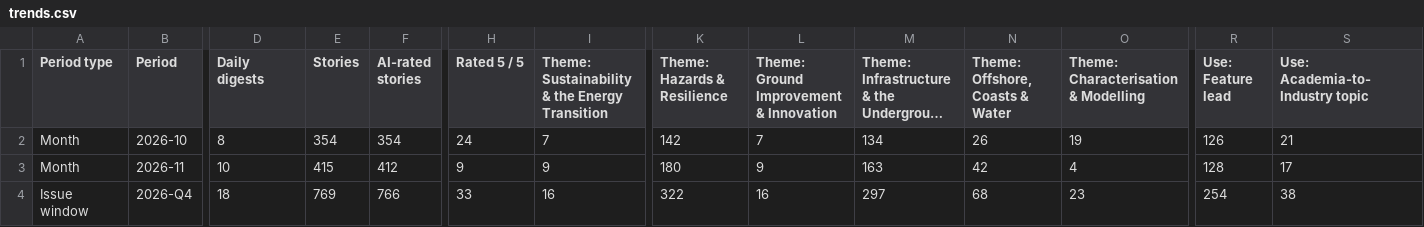
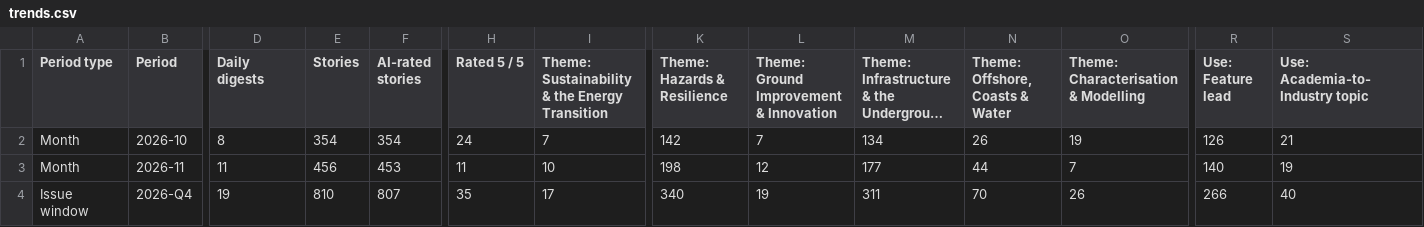
Before and after one commit to monabadr12/geotech-news, a CSV file: docs/exports/trends.csv, drawn as a sheet; only a part is shown, gaps mark what is left out; long unchanged cells end in …; the diff covers the shown part only; the diff names each change by its address in the sheet, - before the commit and + after, or states it on an @@ line.

Commit message:
Digest 2026-11-11

```diff
--- a/docs/exports/trends.csv
+++ b/docs/exports/trends.csv
-D3 (Daily digests): 10
+D3 (Daily digests): 11
-E3 (Stories): 415
+E3 (Stories): 456
-F3 (AI-rated stories): 412
+F3 (AI-rated stories): 453
-H3 (Rated 5 / 5): 9
+H3 (Rated 5 / 5): 11
-I3: 9
+I3: 10
-K3 (Theme: Hazards & Resilience): 180
+K3 (Theme: Hazards & Resilience): 198
-L3: 9
+L3: 12
-M3: 163
+M3: 177
-N3 (Theme: Offshore, Coasts & Water): 42
+N3 (Theme: Offshore, Coasts & Water): 44
-O3: 4
+O3: 7
-R3 (Use: Feature lead): 128
+R3 (Use: Feature lead): 140
-S3 (Use: Academia-to-Industry topic): 17
+S3 (Use: Academia-to-Industry topic): 19
-D4 (Daily digests): 18
+D4 (Daily digests): 19
-E4 (Stories): 769
+E4 (Stories): 810
-F4 (AI-rated stories): 766
+F4 (AI-rated stories): 807
-H4 (Rated 5 / 5): 33
+H4 (Rated 5 / 5): 35
-I4: 16
+I4: 17
-K4 (Theme: Hazards & Resilience): 322
+K4 (Theme: Hazards & Resilience): 340
-L4: 16
+L4: 19
-M4: 297
+M4: 311
-N4 (Theme: Offshore, Coasts & Water): 68
+N4 (Theme: Offshore, Coasts & Water): 70
-O4: 23
+O4: 26
-R4 (Use: Feature lead): 254
+R4 (Use: Feature lead): 266
-S4 (Use: Academia-to-Industry topic): 38
+S4 (Use: Academia-to-Industry topic): 40
```
Also changed, not shown: 59 edited cells elsewhere in this file, 40 other files.
